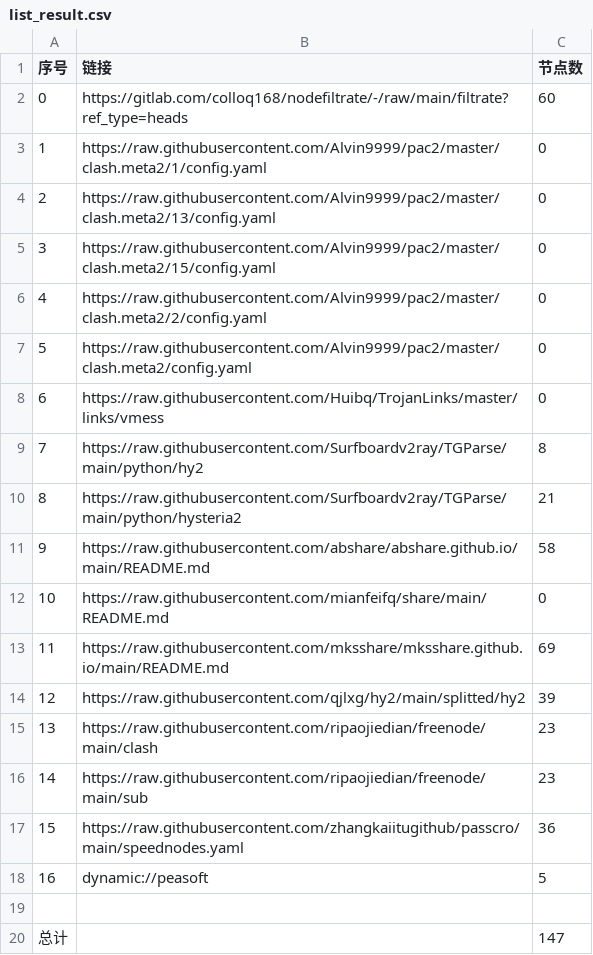
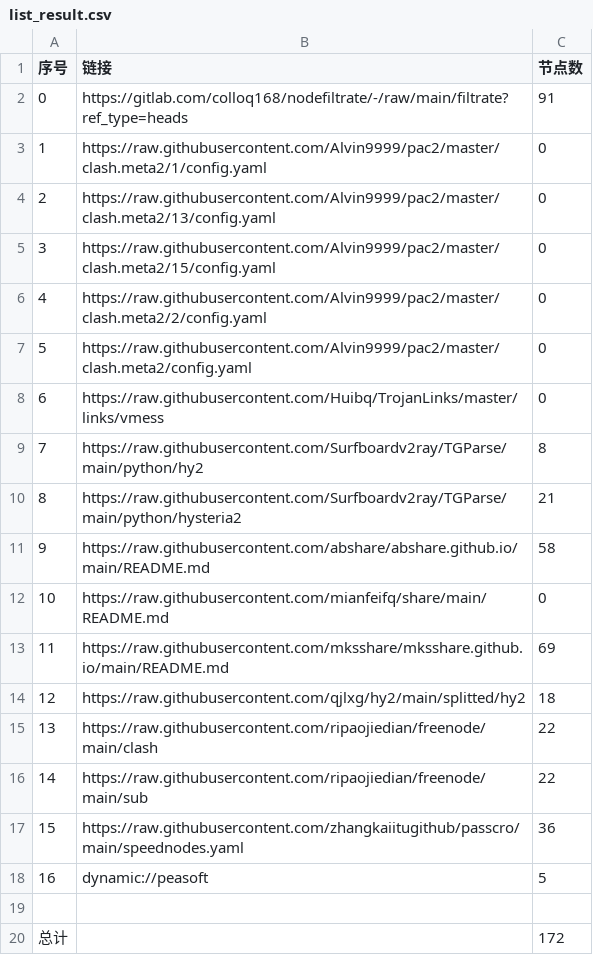
Before and after one commit to greatcoolge/NoMoreWalls, a CSV file: list_result.csv, drawn as a sheet.

```diff
--- a/list_result.csv
+++ b/list_result.csv
@@ -1,3 +1,3 @@
 序号,链接,节点数
-0,https://gitlab.com/colloq168/nodefiltrate/-/raw/main/filtrate?ref_type=heads,60
+0,https://gitlab.com/colloq168/nodefiltrate/-/raw/main/filtrate?ref_type=heads,91
 1,https://raw.githubusercontent.com/Alvin9999/pac2/master/clash.meta2/1/config.yaml,0
@@ -13,5 +13,5 @@
 11,https://raw.githubusercontent.com/mksshare/mksshare.github.io/main/README.md,69
-12,https://raw.githubusercontent.com/qjlxg/hy2/main/splitted/hy2,39
-13,https://raw.githubusercontent.com/ripaojiedian/freenode/main/clash,23
-14,https://raw.githubusercontent.com/ripaojiedian/freenode/main/sub,23
+12,https://raw.githubusercontent.com/qjlxg/hy2/main/splitted/hy2,18
+13,https://raw.githubusercontent.com/ripaojiedian/freenode/main/clash,22
+14,https://raw.githubusercontent.com/ripaojiedian/freenode/main/sub,22
 15,https://raw.githubusercontent.com/zhangkaiitugithub/passcro/main/speednodes.yaml,36
@@ -19,2 +19,2 @@
 
-总计,,147
+总计,,172
```
Also changed, not shown: 32 other files.
